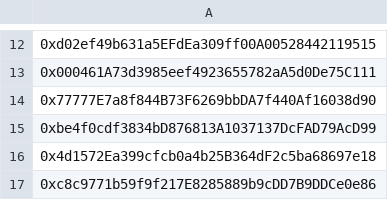
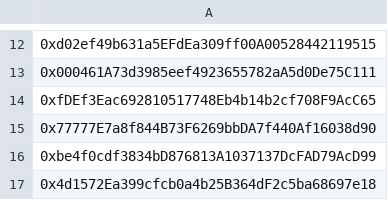
Before and after one commit to tgaye/CULT_Presale_Addresses, a CSV file: eth_addresses_CULT.csv, drawn as a sheet; only a part is shown, gaps mark what is left out; the shorter side is filled out with more unchanged rows.

Commit message:
Update eth_addresses_CULT.csv

```diff
--- a/eth_addresses_CULT.csv
+++ b/eth_addresses_CULT.csv
@@ -13,2 +13,3 @@
 0x000461A73d3985eef4923655782aA5d0De75C111,
+0xfDEf3Eac692810517748Eb4b14b2cf708F9AcC65,
 0x77777E7a8f844B73F6269bbDA7f440Af16038d90,
```
